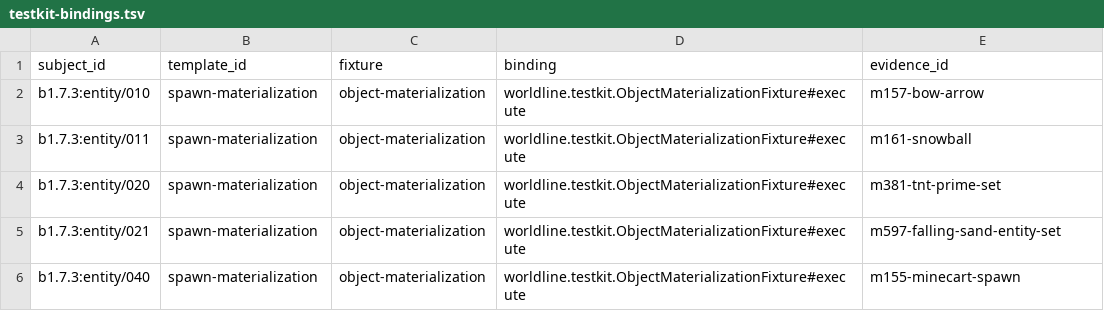
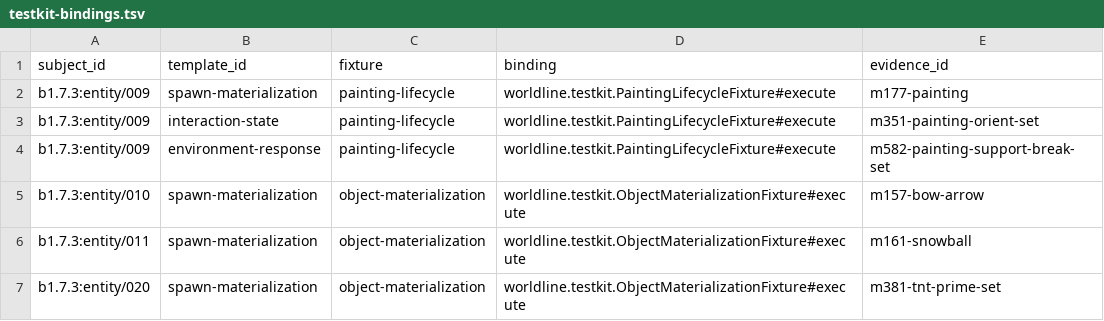
Before and after one commit to lucasrgt/Worldline, a TSV file: behavior/functional-census/b1.7.3/entities/testkit-bindings.tsv, drawn as a sheet; only a part is shown; the shorter side is filled out with more unchanged rows.

Commit message:
Add complete painting lifecycle subsystem

```diff
--- a/behavior/functional-census/b1.7.3/entities/testkit-bindings.tsv
+++ b/behavior/functional-census/b1.7.3/entities/testkit-bindings.tsv
@@ -1,2 +1,5 @@
 subject_id	template_id	fixture	binding	evidence_id
+b1.7.3:entity/009	spawn-materialization	painting-lifecycle	worldline.testkit.PaintingLifecycleFixture#execute	m177-painting
+b1.7.3:entity/009	interaction-state	painting-lifecycle	worldline.testkit.PaintingLifecycleFixture#execute	m351-painting-orient-set
+b1.7.3:entity/009	environment-response	painting-lifecycle	worldline.testkit.PaintingLifecycleFixture#execute	m582-painting-support-break-set
 b1.7.3:entity/010	spawn-materialization	object-materialization	worldline.testkit.ObjectMaterializationFixture#execute	m157-bow-arrow
```
Also changed, not shown: behavior/functional-census/b1.7.3/entities/claims.tsv, 14 other files.
